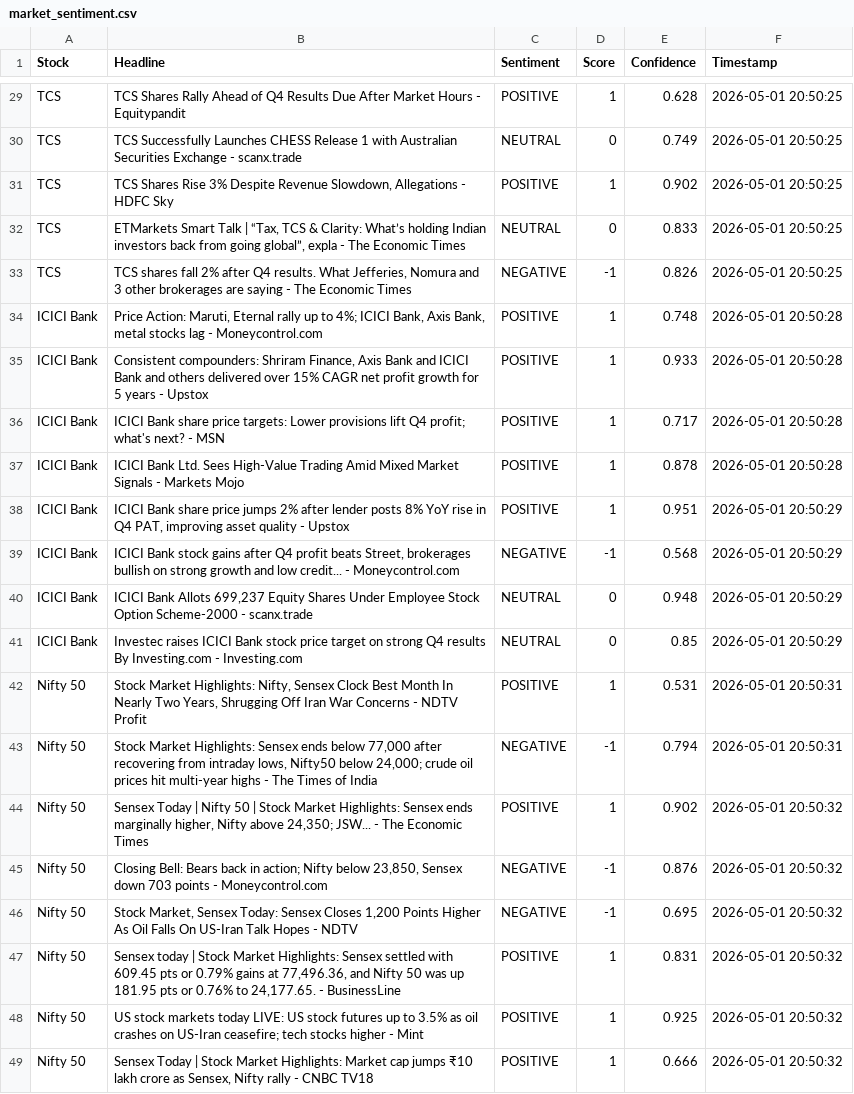
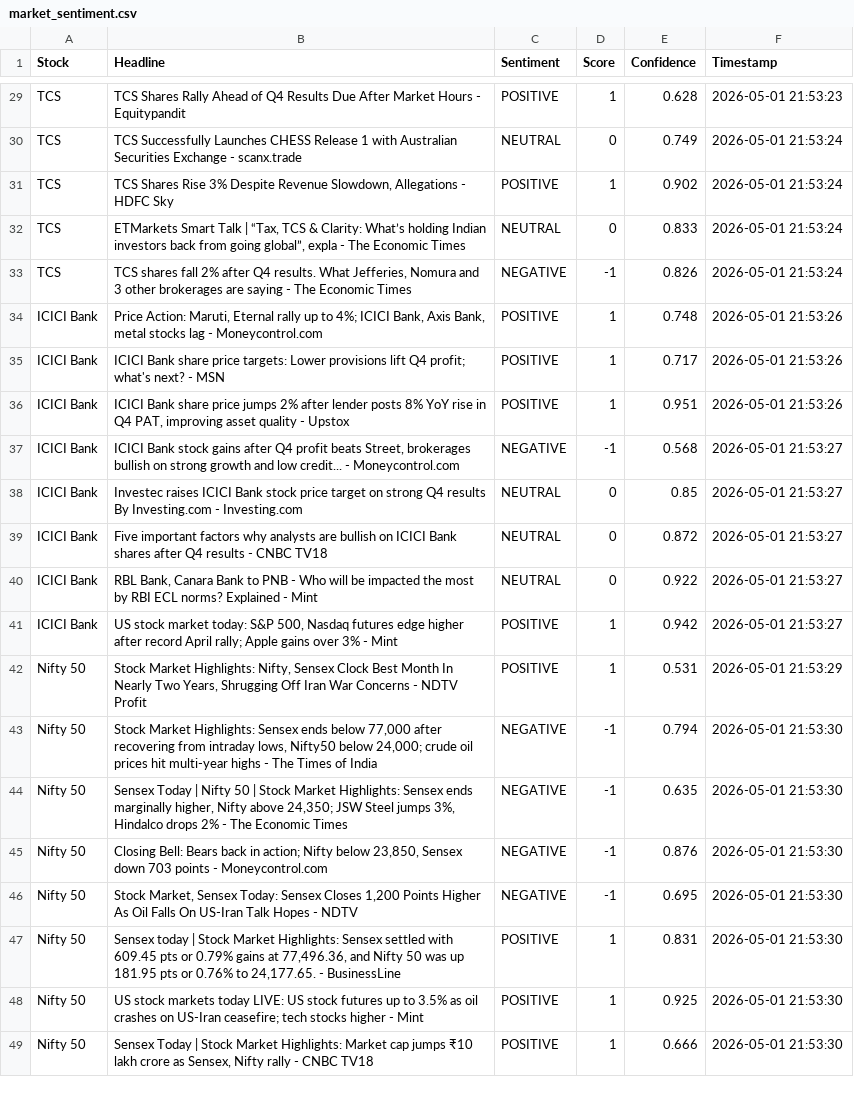
Before and after one commit to mister-raj/market-sentiment-terminal, a CSV file: market_sentiment.csv, drawn as a sheet; only a part is shown, gaps mark what is left out; removed rows and columns are numbered as before the commit, all else as after; the diff covers the shown part only; the diff names each change by its address in the sheet, - before the commit and + after, or states it on an @@ line.

```diff
--- a/market_sentiment.csv
+++ b/market_sentiment.csv
-F29 (Timestamp): 2026-05-01 20:50:25
+F29 (Timestamp): 2026-05-01 21:53:23
-F30:F33 (Timestamp): 2026-05-01 20:50:25
+F30:F33 (Timestamp): 2026-05-01 21:53:24
-F34 (Timestamp): 2026-05-01 20:50:28
+F34 (Timestamp): 2026-05-01 21:53:26
-row 35: ICICI Bank | Consistent compounders: Shriram Finance, Axis Bank and ICICI Bank and others delivered over 15% CAGR net profit growth for 5 years - Upstox | POSITIVE | 1 | 0.933 | 2026-05-01 20:50:28
-F35 (Timestamp): 2026-05-01 20:50:28
+F35 (Timestamp): 2026-05-01 21:53:26
-row 37: ICICI Bank | ICICI Bank Ltd. Sees High-Value Trading Amid Mixed Market Signals - Markets Mojo | POSITIVE | 1 | 0.878 | 2026-05-01 20:50:28
-F36 (Timestamp): 2026-05-01 20:50:29
+F36 (Timestamp): 2026-05-01 21:53:26
-F37 (Timestamp): 2026-05-01 20:50:29
+F37 (Timestamp): 2026-05-01 21:53:27
-row 40: ICICI Bank | ICICI Bank Allots 699,237 Equity Shares Under Employee Stock Option Scheme-2000 - scanx.trade | NEUTRAL | 0 | 0.948 | 2026-05-01 20:50:29
-F38 (Timestamp): 2026-05-01 20:50:29
+F38 (Timestamp): 2026-05-01 21:53:27
+row 39: ICICI Bank | Five important factors why analysts are bullish on ICICI Bank shares after Q4 results - CNBC TV18 | NEUTRAL | 0 | 0.872 | 2026-05-01 21:53:27
+row 40: ICICI Bank | RBL Bank, Canara Bank to PNB - Who will be impacted the most by RBI ECL norms? Explained - Mint | NEUTRAL | 0 | 0.922 | 2026-05-01 21:53:27
+row 41: ICICI Bank | US stock market today: S&P 500, Nasdaq futures edge higher after record April rally; Apple gains over 3% - Mint | POSITIVE | 1 | 0.942 | 2026-05-01 21:53:27
-F42 (Timestamp): 2026-05-01 20:50:31
+F42 (Timestamp): 2026-05-01 21:53:29
-F43 (Timestamp): 2026-05-01 20:50:31
+F43 (Timestamp): 2026-05-01 21:53:30
-row 44: Nifty 50 | Sensex Today | Nifty 50 | Stock Market Highlights: Sensex ends marginally higher, Nifty above 24,350; JSW... - The Economic Times | POSITIVE | 1 | 0.902 | 2026-05-01 20:50:32
+row 44: Nifty 50 | Sensex Today | Nifty 50 | Stock Market Highlights: Sensex ends marginally higher, Nifty above 24,350; JSW Steel jumps 3%, Hindalco drops 2% - The Economic Times | NEGATIVE | -1 | 0.635 | 2026-05-01 21:53:30
-F45:F49 (Timestamp): 2026-05-01 20:50:32
+F45:F49 (Timestamp): 2026-05-01 21:53:30
```
Also changed, not shown: 1 added row, 1 removed row and 26 edited cells elsewhere in this file.
